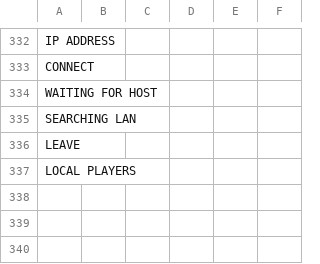
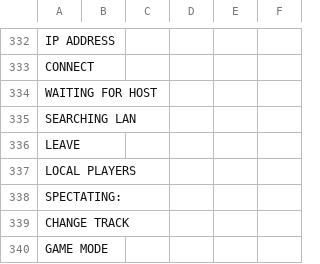
Before and after one commit to Mirmirmi/CroMagRally, a CSV file: Data/System/strings.csv, drawn as a sheet; only a part is shown, gaps mark what is left out; the diff names each change by its address in the sheet, - before the commit and + after, or states it on an @@ line.

Commit message:
Add persistent LAN lobby, Survival elimination broadcast, full-human race finish, and spectator mode

```diff
--- a/Data/System/strings.csv
+++ b/Data/System/strings.csv
+row 338: SPECTATING:
+row 339: CHANGE TRACK
+row 340: GAME MODE
```
Also changed, not shown: 12 other files.
